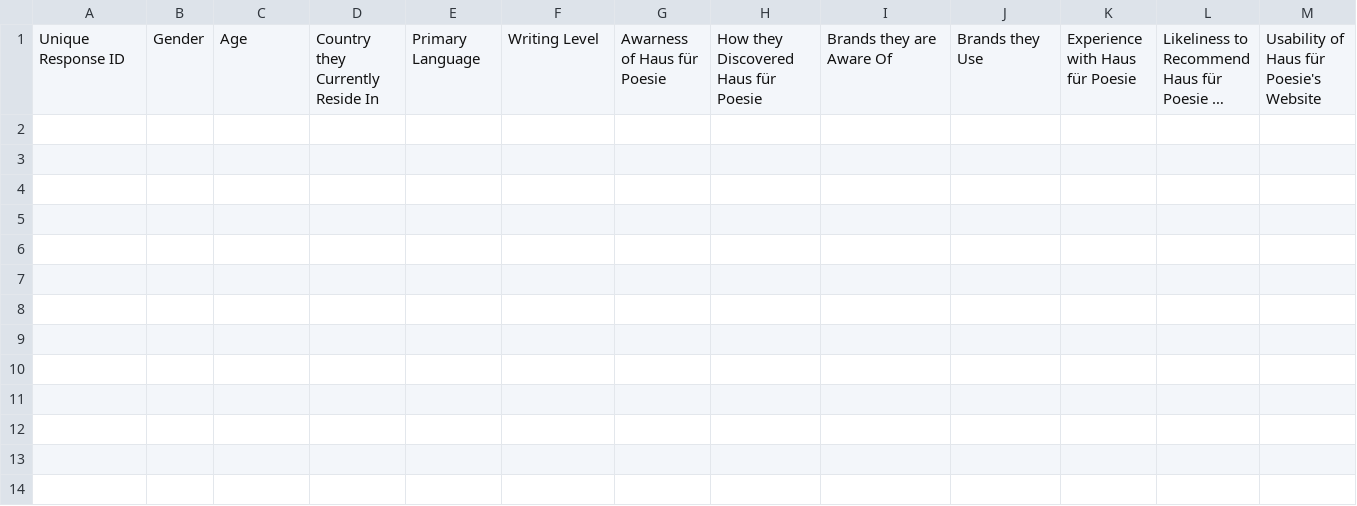
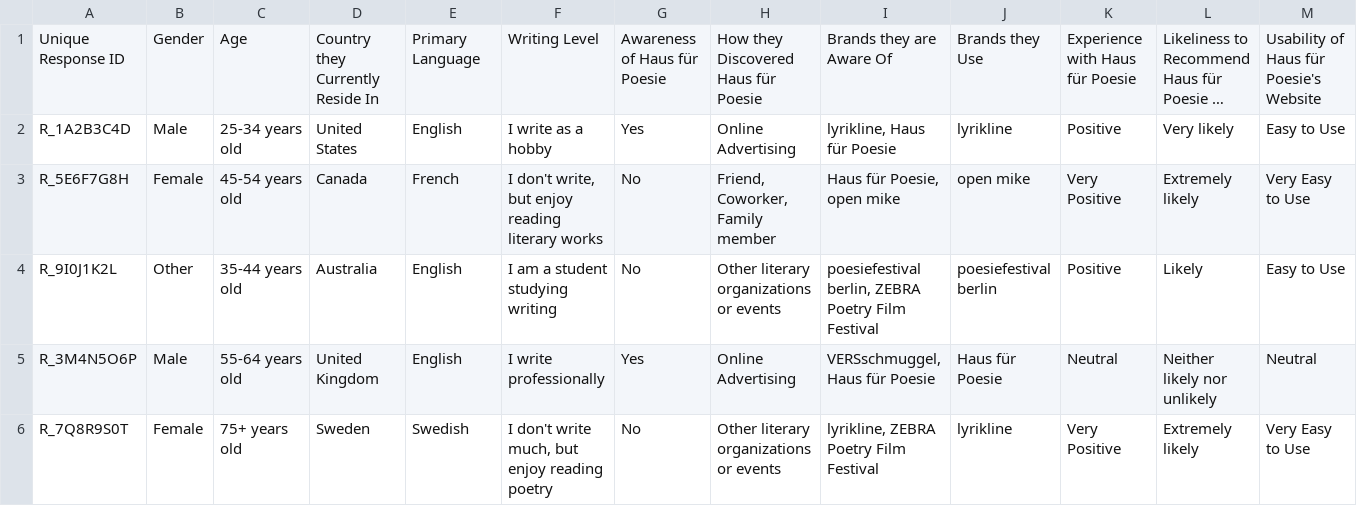
Before and after one commit to AndrewAMesa/Brand-Usage-And-Awareness, a CSV file: Haus für Poesie-Survey Data.csv, drawn as a sheet; only a part is shown; long unchanged cells end in …; rows hold the shown columns only; the diff names each change by its address in the sheet, - before the commit and + after, or states it on an @@ line.

Commit message:
Update Haus für Poesie-Survey Data.csv

```diff
--- a/Haus für Poesie-Survey Data.csv
+++ b/Haus für Poesie-Survey Data.csv
-G1: Awarness of Haus für Poesie
+G1: Awareness of Haus für Poesie
+row 2: R_1A2B3C4D | Male | 25-34 years old | United States | English | I write as a hobby | Yes | Online Advertising | lyrikline, Haus für Poesie | lyrikline | Positive | Very likely | Easy to Use
+row 3: R_5E6F7G8H | Female | 45-54 years old | Canada | French | I don't write, but enjoy reading literary works | No | Friend, Coworker, Family member | Haus für Poesie, open mike | open mike | Very Positive | Extremely likely | Very Easy to Use
+row 4: R_9I0J1K2L | Other | 35-44 years old | Australia | English | I am a student studying writing | No | Other literary organizations or events | poesiefestival berlin, ZEBRA Poetry Film Festival | poesiefestival berlin | Positive | Likely | Easy to Use
+row 5: R_3M4N5O6P | Male | 55-64 years old | United Kingdom | English | I write professionally | Yes | Online Advertising | VERSschmuggel, Haus für Poesie | Haus für Poesie | Neutral | Neither likely nor unlikely | Neutral
+row 6: R_7Q8R9S0T | Female | 75+ years old | Sweden | Swedish | I don't write much, but enjoy reading poetry | No | Other literary organizations or events | lyrikline, ZEBRA Poetry Film Festival | lyrikline | Very Positive | Extremely likely | Very Easy to Use
```
